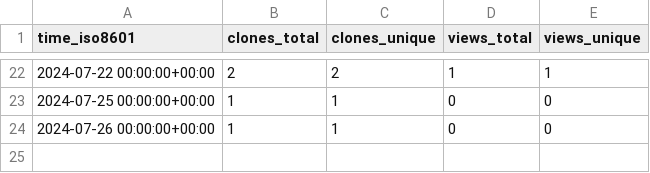
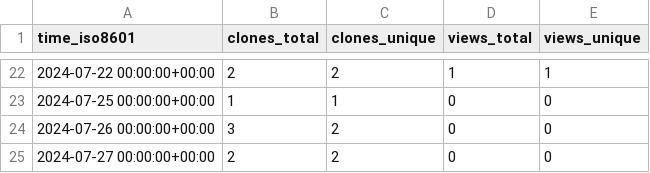
Before and after one commit to KajaBraz/EURO2020-PerformanceAnalysis, a CSV file: KajaBraz/FootballCompetitionsStats/ghrs-data/views_clones_aggregate.csv, drawn as a sheet; only a part is shown, gaps mark what is left out.

```diff
--- a/KajaBraz/FootballCompetitionsStats/ghrs-data/views_clones_aggregate.csv
+++ b/KajaBraz/FootballCompetitionsStats/ghrs-data/views_clones_aggregate.csv
@@ -23,2 +23,3 @@ time_iso8601,clones_total,clones_unique,views_total,views_unique
 2024-07-25 00:00:00+00:00,1,1,0,0
-2024-07-26 00:00:00+00:00,1,1,0,0
+2024-07-26 00:00:00+00:00,3,2,0,0
+2024-07-27 00:00:00+00:00,2,2,0,0
```
Also changed, not shown: 1 other file.
